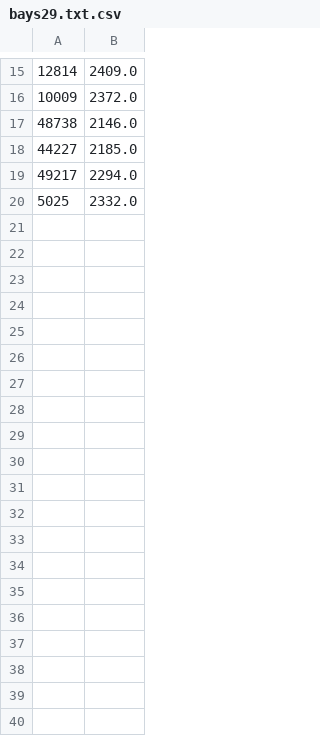
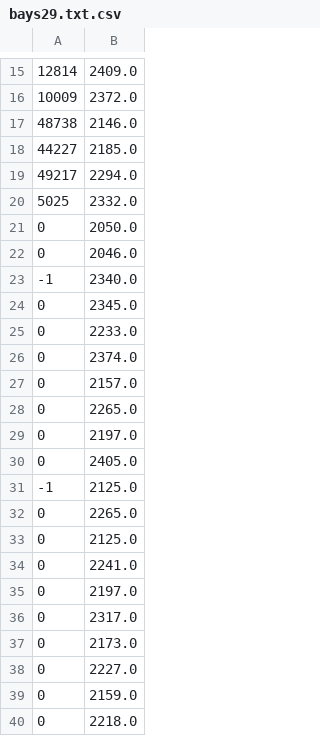
Before and after one commit to JakubSzczebara/TS_cpp_julia, a CSV file: juliaResult/bays29.txt.csv, drawn as a sheet; only a part is shown, gaps mark what is left out; the diff covers the shown part only.

```diff
--- a/juliaResult/bays29.txt.csv
+++ b/juliaResult/bays29.txt.csv
@@ -20 +20,21 @@
 5025;2332.0
+0;2050.0
+0;2046.0
+-1;2340.0
+0;2345.0
+0;2233.0
+0;2374.0
+0;2157.0
+0;2265.0
+0;2197.0
+0;2405.0
+-1;2125.0
+0;2265.0
+0;2125.0
+0;2241.0
+0;2197.0
+0;2317.0
+0;2173.0
+0;2227.0
+0;2159.0
+0;2218.0
```
Also changed, not shown: 20 added rows elsewhere in this file, cppResult/bayg29.csv, cppResult/result.csv, 32 other files.
